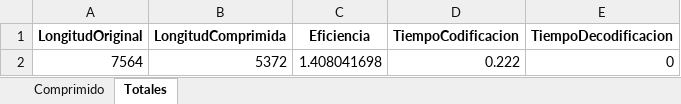
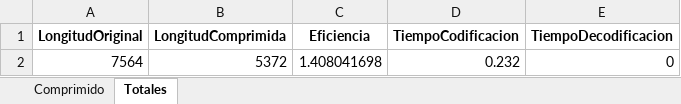
Before and after one commit to XkaunanX/CriptoUtn, an Excel workbook: entrega/planillas/OCL_lempel-ziv.xlsx, sheet Totales, drawn as a sheet; values as stored, in another font and other column widths than the file's, no borders; the diff names each change by its address in the sheet, - before the commit and + after, or states it on an @@ line.

```diff
--- a/entrega/planillas/OCL_lempel-ziv.xlsx (sheet Totales)
+++ b/entrega/planillas/OCL_lempel-ziv.xlsx (sheet Totales)
-D2 (TiempoCodificacion): 0.222
+D2 (TiempoCodificacion): 0.232
```
Also changed, not shown: entrega/planillas/OCL_huffman.xlsx, entrega/planillas/OCL_shannon.xlsx, 21 other files.
